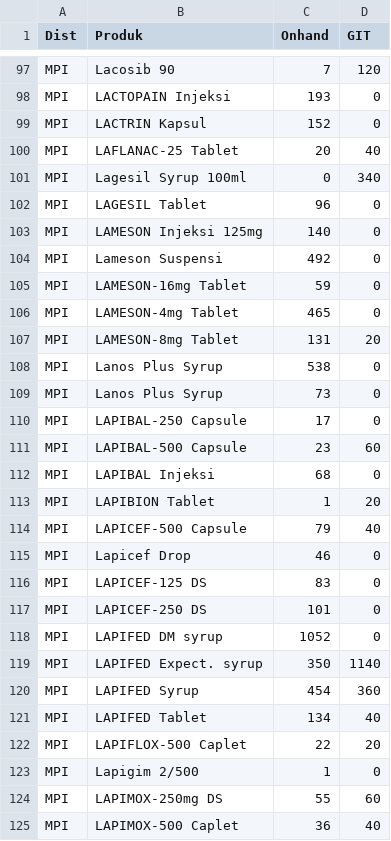
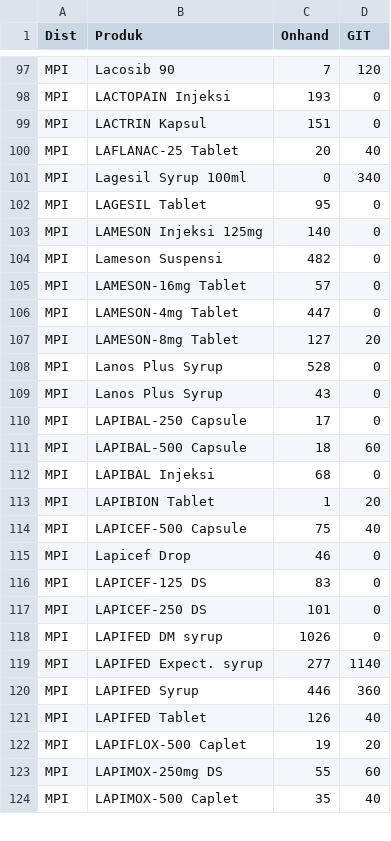
Before and after one commit to TIMSMD24/DataSMD, a CSV file: stok.csv, drawn as a sheet; only a part is shown, gaps mark what is left out; the diff covers the shown part only.

Commit message:
Update stok.csv

```diff
--- a/stok.csv
+++ b/stok.csv
@@ -98,18 +98,18 @@ MPI,Lacosib 90,7,120
 MPI,LACTOPAIN Injeksi,193,0
-MPI,LACTRIN Kapsul,152,0
+MPI,LACTRIN Kapsul,151,0
 MPI,LAFLANAC-25 Tablet,20,40
 MPI,Lagesil Syrup 100ml,0,340
-MPI,LAGESIL Tablet,96,0
+MPI,LAGESIL Tablet,95,0
 MPI,LAMESON Injeksi 125mg,140,0
-MPI,Lameson Suspensi,492,0
-MPI,LAMESON-16mg Tablet,59,0
-MPI,LAMESON-4mg Tablet,465,0
-MPI,LAMESON-8mg Tablet,131,20
-MPI,Lanos Plus Syrup,538,0
-MPI,Lanos Plus Syrup,73,0
+MPI,Lameson Suspensi,482,0
+MPI,LAMESON-16mg Tablet,57,0
+MPI,LAMESON-4mg Tablet,447,0
+MPI,LAMESON-8mg Tablet,127,20
+MPI,Lanos Plus Syrup,528,0
+MPI,Lanos Plus Syrup,43,0
 MPI,LAPIBAL-250 Capsule,17,0
-MPI,LAPIBAL-500 Capsule,23,60
+MPI,LAPIBAL-500 Capsule,18,60
 MPI,LAPIBAL Injeksi,68,0
 MPI,LAPIBION Tablet,1,20
-MPI,LAPICEF-500 Capsule,79,40
+MPI,LAPICEF-500 Capsule,75,40
 MPI,Lapicef Drop,46,0
@@ -117,9 +117,8 @@ MPI,LAPICEF-125 DS,83,0
 MPI,LAPICEF-250 DS,101,0
-MPI,LAPIFED DM syrup,1052,0
-MPI,LAPIFED Expect. syrup,350,1140
-MPI,LAPIFED Syrup,454,360
-MPI,LAPIFED Tablet,134,40
-MPI,LAPIFLOX-500 Caplet,22,20
-MPI,Lapigim 2/500,1,0
+MPI,LAPIFED DM syrup,1026,0
+MPI,LAPIFED Expect. syrup,277,1140
+MPI,LAPIFED Syrup,446,360
+MPI,LAPIFED Tablet,126,40
+MPI,LAPIFLOX-500 Caplet,19,20
 MPI,LAPIMOX-250mg DS,55,60
-MPI,LAPIMOX-500 Caplet,36,40
+MPI,LAPIMOX-500 Caplet,35,40
```
Also changed, not shown: 2 removed rows and 134 edited cells elsewhere in this file.
